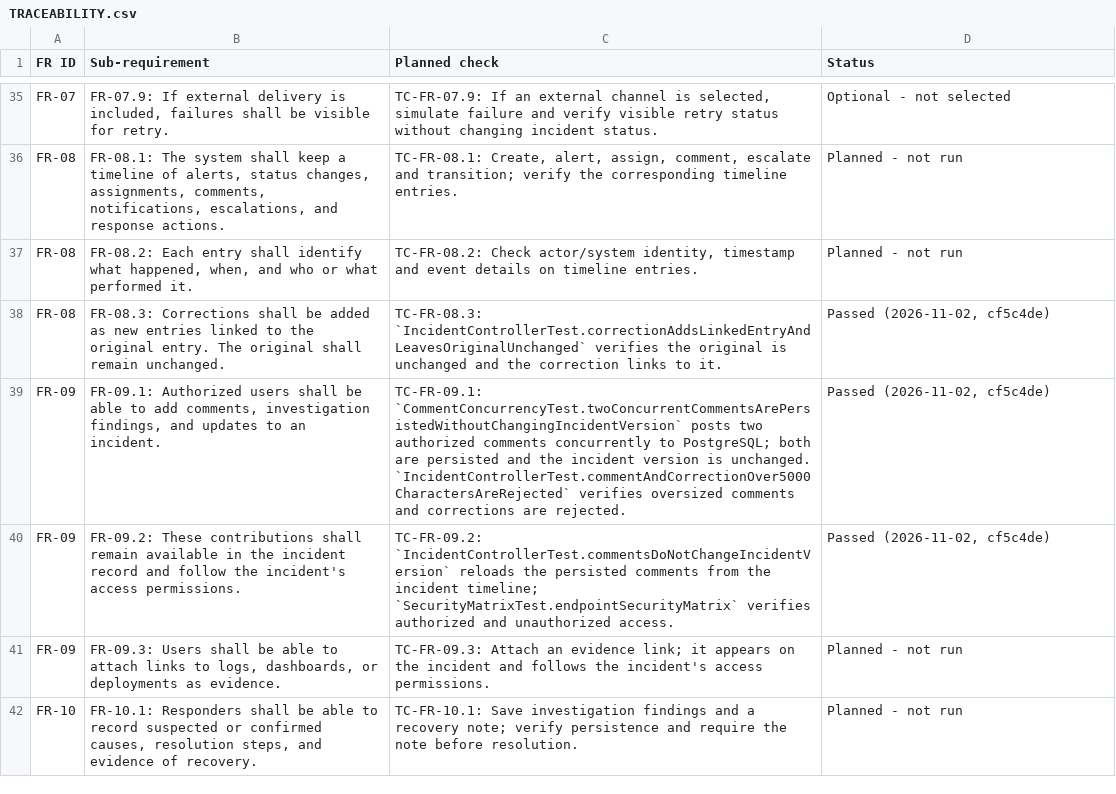
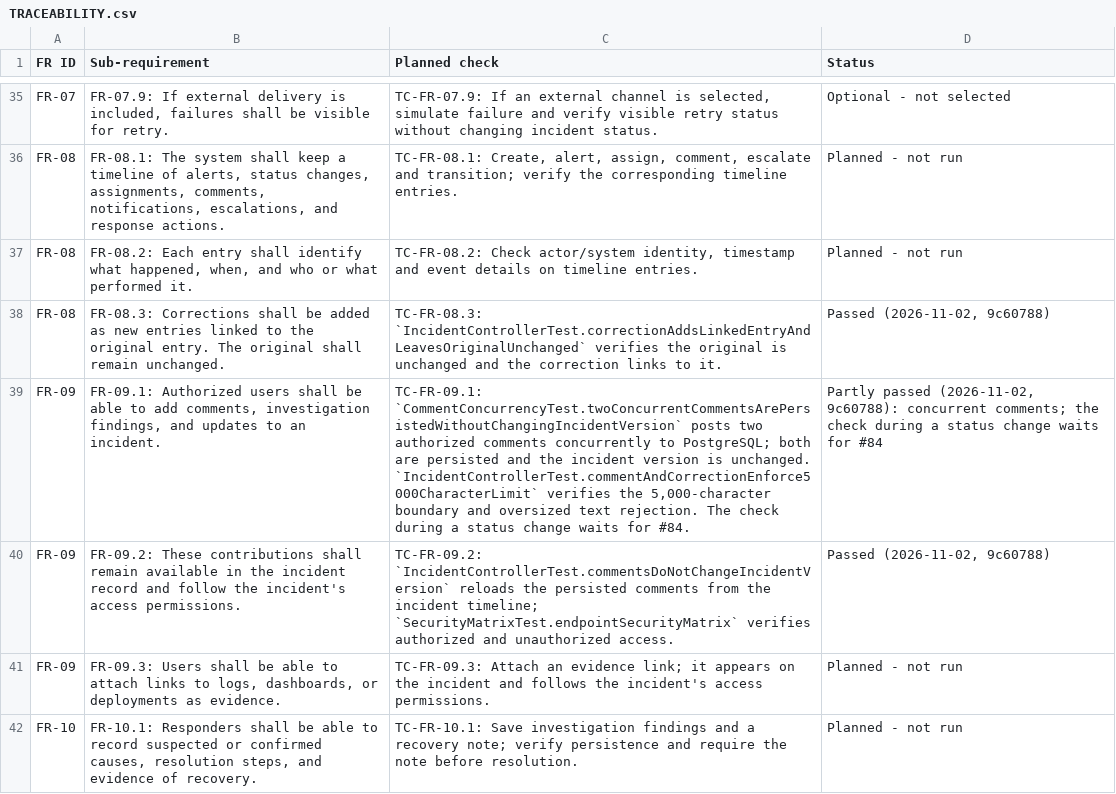
Before and after one commit to Shane07p/DevOps-Incident-Management-System, a CSV file: docs/TRACEABILITY.csv, drawn as a sheet; only a part is shown, gaps mark what is left out; the diff names each change by its address in the sheet, - before the commit and + after, or states it on an @@ line.

```diff
--- a/docs/TRACEABILITY.csv
+++ b/docs/TRACEABILITY.csv
-D38 (Status): Passed (2026-11-02, cf5c4de)
+D38 (Status): Passed (2026-11-02, 9c60788)
-C39 (Planned check): …is unchanged. `IncidentControllerTest.commentAndCorrectionOver5000CharactersAreRejected` verifies oversized comments and corrections are rejected.
+C39 (Planned check): …is unchanged. `IncidentControllerTest.commentAndCorrectionEnforce5000CharacterLimit` verifies the 5,000-character boundary and oversized text rejection. The check during a status change waits for #84.
-D39 (Status): Passed (2026-11-02, cf5c4de)
+D39 (Status): Partly passed (2026-11-02, 9c60788): concurrent comments; the check during a status change waits for #84
-D40 (Status): Passed (2026-11-02, cf5c4de)
+D40 (Status): Passed (2026-11-02, 9c60788)
```
Also changed, not shown: 5 other files.
